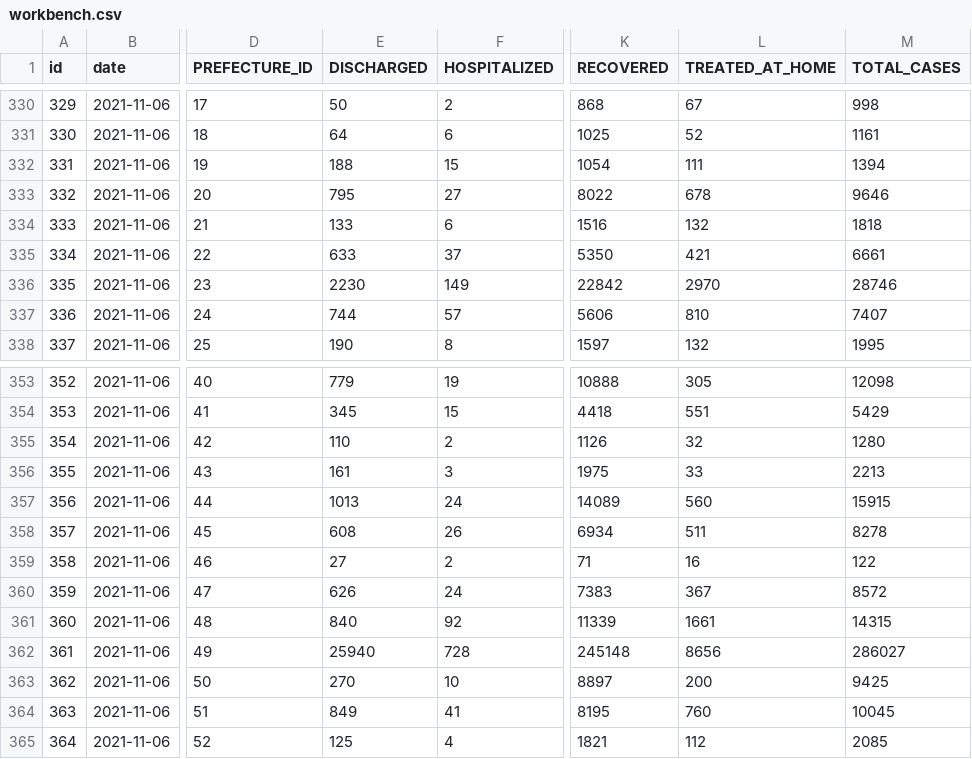
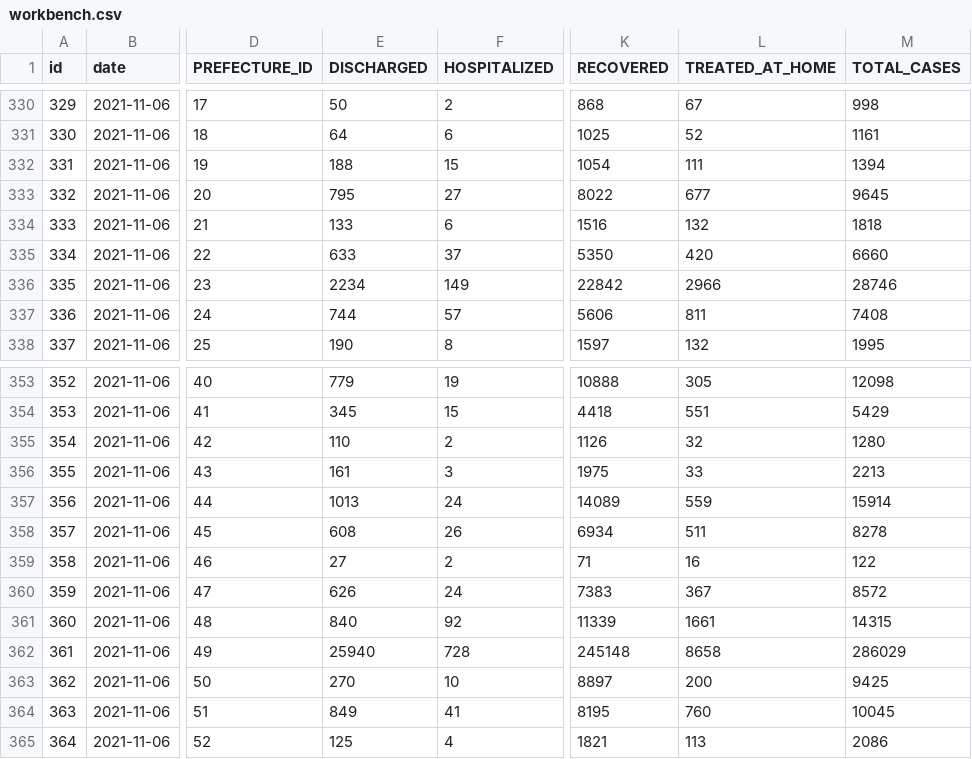
Before and after one commit to akritiko/covid19gr, a CSV file: data/csv/workbench.csv, drawn as a sheet; only a part is shown, gaps mark what is left out; the diff names each change by its address in the sheet, - before the commit and + after, or states it on an @@ line.

```diff
--- a/data/csv/workbench.csv
+++ b/data/csv/workbench.csv
-L333 (TREATED_AT_HOME): 678
+L333 (TREATED_AT_HOME): 677
-M333 (TOTAL_CASES): 9646
+M333 (TOTAL_CASES): 9645
-L335 (TREATED_AT_HOME): 421
+L335 (TREATED_AT_HOME): 420
-M335 (TOTAL_CASES): 6661
+M335 (TOTAL_CASES): 6660
-E336 (DISCHARGED): 2230
+E336 (DISCHARGED): 2234
-L336 (TREATED_AT_HOME): 2970
+L336 (TREATED_AT_HOME): 2966
-L337 (TREATED_AT_HOME): 810
+L337 (TREATED_AT_HOME): 811
-M337 (TOTAL_CASES): 7407
+M337 (TOTAL_CASES): 7408
-L357 (TREATED_AT_HOME): 560
+L357 (TREATED_AT_HOME): 559
-M357 (TOTAL_CASES): 15915
+M357 (TOTAL_CASES): 15914
-L362 (TREATED_AT_HOME): 8656
+L362 (TREATED_AT_HOME): 8658
-M362 (TOTAL_CASES): 286027
+M362 (TOTAL_CASES): 286029
-L365 (TREATED_AT_HOME): 112
+L365 (TREATED_AT_HOME): 113
-M365 (TOTAL_CASES): 2085
+M365 (TOTAL_CASES): 2086
```
Also changed, not shown: data/csv/apple_mobility_report.csv, data/csv/tomtom_trafic_index.csv, 7 other files.
